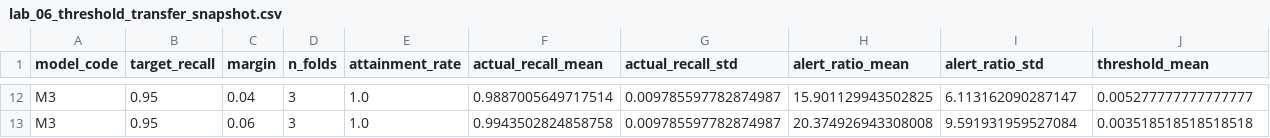
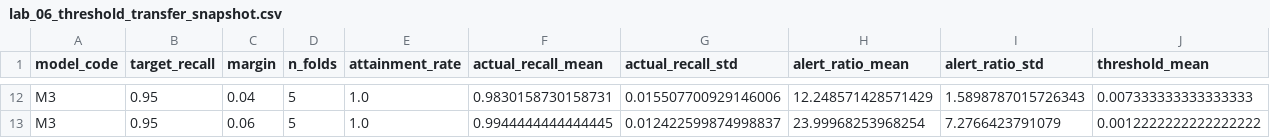
Before and after one commit to MooreCheng-code/test, a CSV file: docs/code_learning/lab_snapshots/lab_06_threshold_transfer_snapshot.csv, drawn as a sheet; only a part is shown, gaps mark what is left out; the diff covers the shown part only; the diff names each change by its address in the sheet, - before the commit and + after, or states it on an @@ line.

```diff
--- a/docs/code_learning/lab_snapshots/lab_06_threshold_transfer_snapshot.csv
+++ b/docs/code_learning/lab_snapshots/lab_06_threshold_transfer_snapshot.csv
-D12:D13 (n_folds): 3
+D12:D13 (n_folds): 5
-F12 (actual_recall_mean): 0.9887005649717514
+F12 (actual_recall_mean): 0.9830158730158731
-G12 (actual_recall_std): 0.009785597782874987
+G12 (actual_recall_std): 0.015507700929146006
-H12 (alert_ratio_mean): 15.901129943502825
+H12 (alert_ratio_mean): 12.248571428571429
-I12 (alert_ratio_std): 6.113162090287147
+I12 (alert_ratio_std): 1.5898787015726343
-J12 (threshold_mean): 0.005277777777777777
+J12 (threshold_mean): 0.007333333333333333
-F13 (actual_recall_mean): 0.9943502824858758
+F13 (actual_recall_mean): 0.9944444444444445
-G13 (actual_recall_std): 0.009785597782874987
+G13 (actual_recall_std): 0.012422599874998837
-H13 (alert_ratio_mean): 20.374926943308008
+H13 (alert_ratio_mean): 23.99968253968254
-I13 (alert_ratio_std): 9.591931959527084
+I13 (alert_ratio_std): 7.2766423791079
-J13 (threshold_mean): 0.003518518518518518
+J13 (threshold_mean): 0.0012222222222222222
```
Also changed, not shown: 70 edited cells elsewhere in this file, docs/code_learning/lab_snapshots/lab_06_recall_alert_curve_snapshot.csv, 6 other files.
